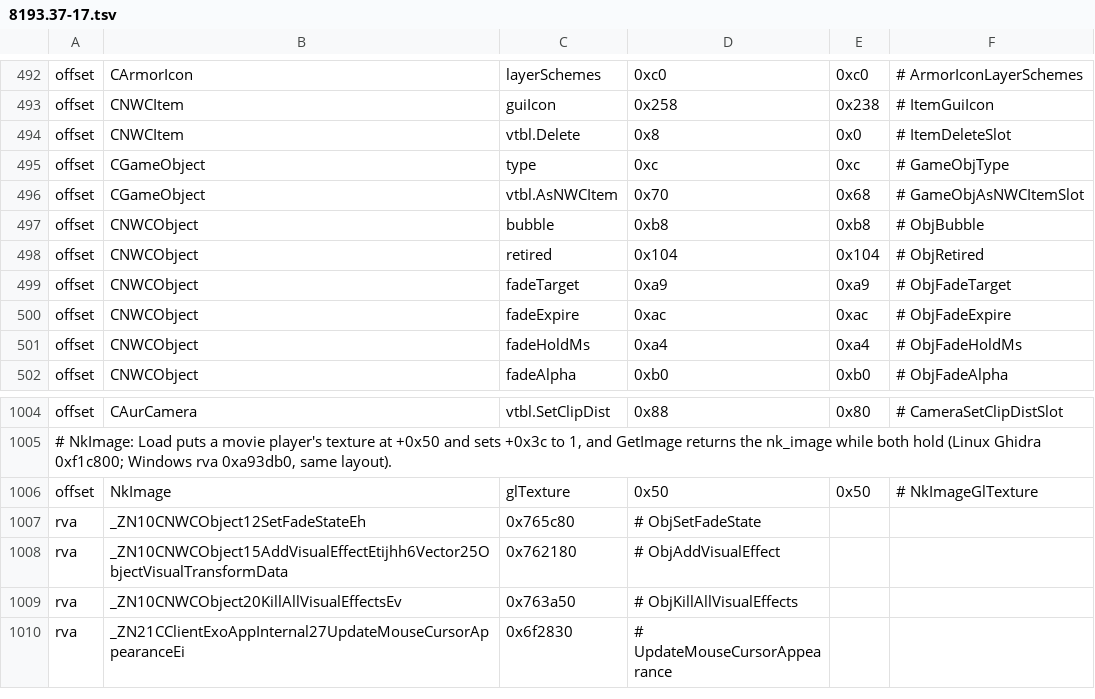
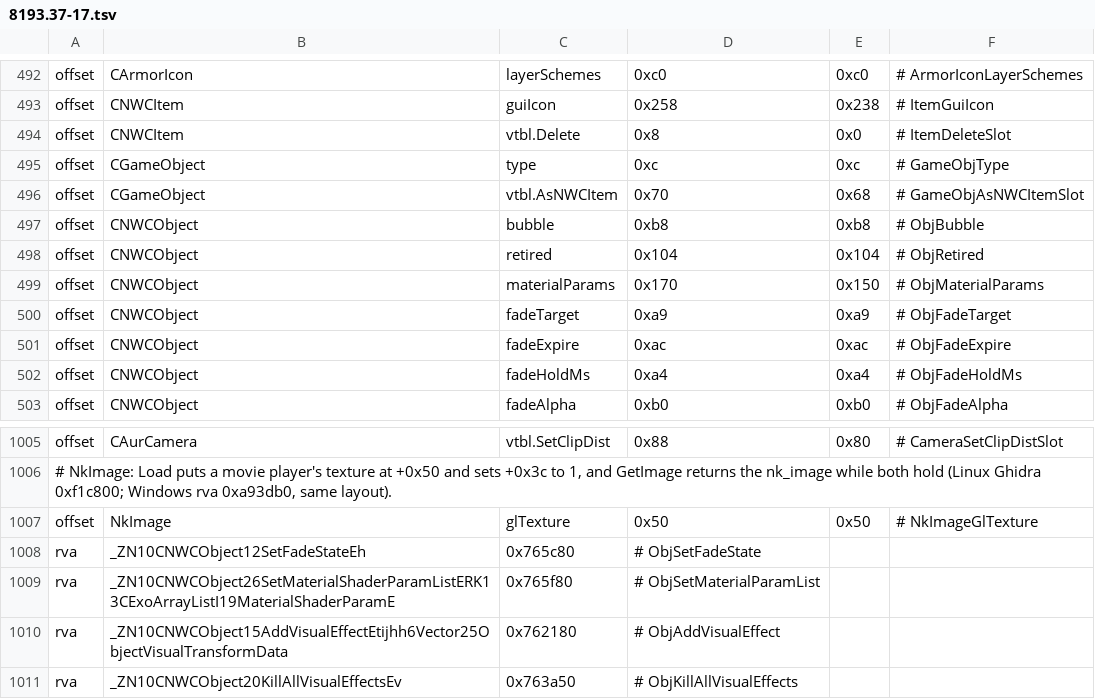
Before and after one commit to nwncxee/cx, a TSV file: managed/Framework/Builds/8193.37-17.tsv, drawn as a sheet; only a part is shown, gaps mark what is left out; the shorter side is filled out with more unchanged rows; the diff names each change by its address in the sheet, - before the commit and + after, or states it on an @@ line.

Commit message:
A model view's doll follows its source's material values
The doll is a creature CX builds from a copy of an appearance record. The
server's values land on the creature it copies, so the doll's RGB parts read no
colours and drew their defaults, on the character picker and in the dressing
window alike. The doll now takes the source's list through the engine's
CNWCObject::SetMaterialShaderParamList when the list differs, and its helmet
copy follows the real helmet's. The engine keeps the list on the doll and
replays it on each rebuild, onto the tail, wings, cloak and head too.

New rows: the list's offset on both builds, and the setter's Windows rva, read
from a disassembly of the exported list Allocate's caller.

Checks that ran: NuiModelDoll.SelfCheck red with the copy stubbed and green with
it, two hand mutants, check-win-symbols. build-win stopped on windows.h in the
FSR build, before any managed code.

```diff
--- a/managed/Framework/Builds/8193.37-17.tsv
+++ b/managed/Framework/Builds/8193.37-17.tsv
+row 499: offset | CNWCObject | materialParams | 0x170 | 0x150 | # ObjMaterialParams
+row 1009: rva | _ZN10CNWCObject26SetMaterialShaderParamListERK13CExoArrayListI19MaterialShaderParamE | 0x765f80 | # ObjSetMaterialParamList
```
Also changed, not shown: 9 other files.
